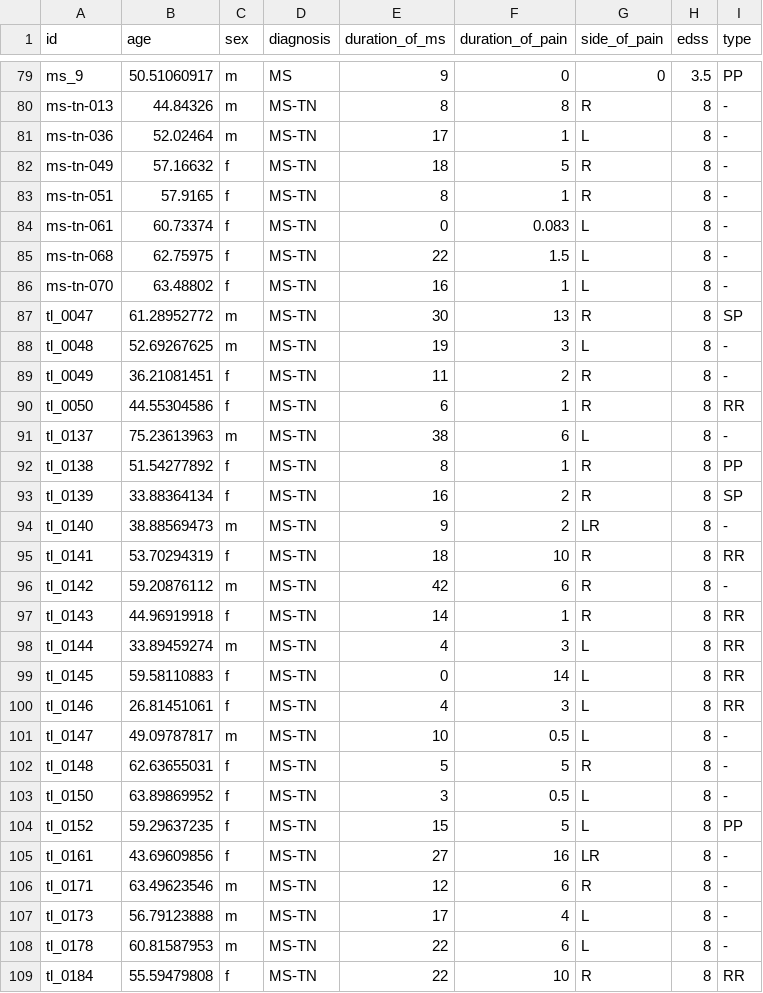
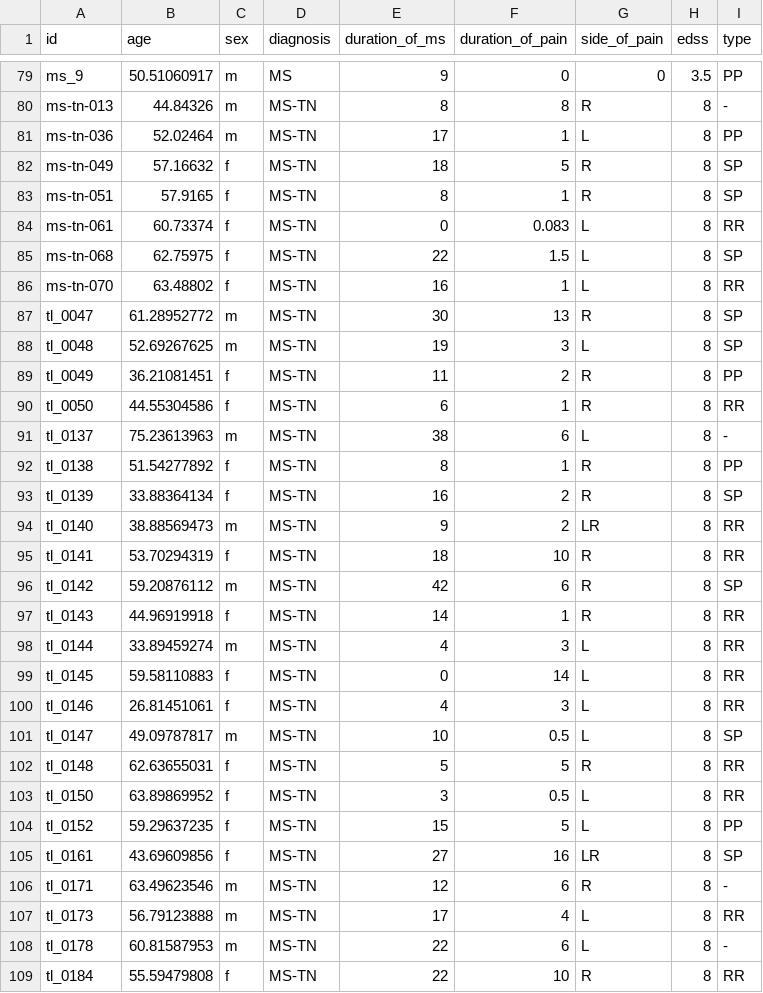
Before and after one commit to latypovt/MSTN_GM, a CSV file: stats/MS_studies.csv, drawn as a sheet; only a part is shown, gaps mark what is left out; the diff covers the shown part only.

Commit message:
Modified ms type

```diff
--- a/stats/MS_studies.csv
+++ b/stats/MS_studies.csv
@@ -80,11 +80,11 @@ ms_9,50.51060917,m,MS,9,0,0,3.5,PP
 ms-tn-013,44.84326,m,MS-TN,8,8,R,8,-
-ms-tn-036,52.02464,m,MS-TN,17,1,L,8,-
-ms-tn-049,57.16632,f,MS-TN,18,5,R,8,-
-ms-tn-051,57.9165,f,MS-TN,8,1,R,8,-
-ms-tn-061,60.73374,f,MS-TN,0,0.083,L,8,-
-ms-tn-068,62.75975,f,MS-TN,22,1.5,L,8,-
-ms-tn-070,63.48802,f,MS-TN,16,1,L,8,-
+ms-tn-036,52.02464,m,MS-TN,17,1,L,8,PP
+ms-tn-049,57.16632,f,MS-TN,18,5,R,8,SP
+ms-tn-051,57.9165,f,MS-TN,8,1,R,8,SP
+ms-tn-061,60.73374,f,MS-TN,0,0.083,L,8,RR
+ms-tn-068,62.75975,f,MS-TN,22,1.5,L,8,SP
+ms-tn-070,63.48802,f,MS-TN,16,1,L,8,RR
 tl_0047,61.28952772,m,MS-TN,30,13,R,8,SP
-tl_0048,52.69267625,m,MS-TN,19,3,L,8,-
-tl_0049,36.21081451,f,MS-TN,11,2,R,8,-
+tl_0048,52.69267625,m,MS-TN,19,3,L,8,SP
+tl_0049,36.21081451,f,MS-TN,11,2,R,8,PP
 tl_0050,44.55304586,f,MS-TN,6,1,R,8,RR
@@ -93,5 +93,5 @@ tl_0138,51.54277892,f,MS-TN,8,1,R,8,PP
 tl_0139,33.88364134,f,MS-TN,16,2,R,8,SP
-tl_0140,38.88569473,m,MS-TN,9,2,LR,8,-
+tl_0140,38.88569473,m,MS-TN,9,2,LR,8,RR
 tl_0141,53.70294319,f,MS-TN,18,10,R,8,RR
-tl_0142,59.20876112,m,MS-TN,42,6,R,8,-
+tl_0142,59.20876112,m,MS-TN,42,6,R,8,SP
 tl_0143,44.96919918,f,MS-TN,14,1,R,8,RR
@@ -100,9 +100,9 @@ tl_0145,59.58110883,f,MS-TN,0,14,L,8,RR
 tl_0146,26.81451061,f,MS-TN,4,3,L,8,RR
-tl_0147,49.09787817,m,MS-TN,10,0.5,L,8,-
-tl_0148,62.63655031,f,MS-TN,5,5,R,8,-
-tl_0150,63.89869952,f,MS-TN,3,0.5,L,8,-
+tl_0147,49.09787817,m,MS-TN,10,0.5,L,8,SP
+tl_0148,62.63655031,f,MS-TN,5,5,R,8,RR
+tl_0150,63.89869952,f,MS-TN,3,0.5,L,8,RR
 tl_0152,59.29637235,f,MS-TN,15,5,L,8,PP
-tl_0161,43.69609856,f,MS-TN,27,16,LR,8,-
+tl_0161,43.69609856,f,MS-TN,27,16,LR,8,SP
 tl_0171,63.49623546,m,MS-TN,12,6,R,8,-
-tl_0173,56.79123888,m,MS-TN,17,4,L,8,-
+tl_0173,56.79123888,m,MS-TN,17,4,L,8,RR
 tl_0178,60.81587953,m,MS-TN,22,6,L,8,-
```
Also changed, not shown: 18 edited cells elsewhere in this file, 1 other file.
